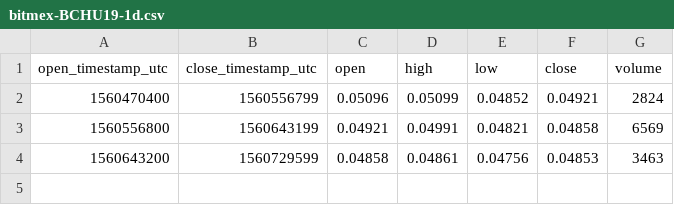
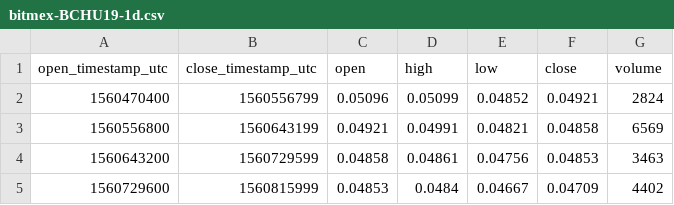
Before and after one commit to cryptobigbro/bitmex-BCHU19, a CSV file: bitmex-BCHU19-1d.csv, drawn as a sheet; the diff names each change by its address in the sheet, - before the commit and + after, or states it on an @@ line.

```diff
--- a/bitmex-BCHU19-1d.csv
+++ b/bitmex-BCHU19-1d.csv
+row 5: 1560729600 | 1560815999 | 0.04853 | 0.0484 | 0.04667 | 0.04709 | 4402
```
Also changed, not shown: bitmex-BCHU19-1h.csv, 1 other file.
